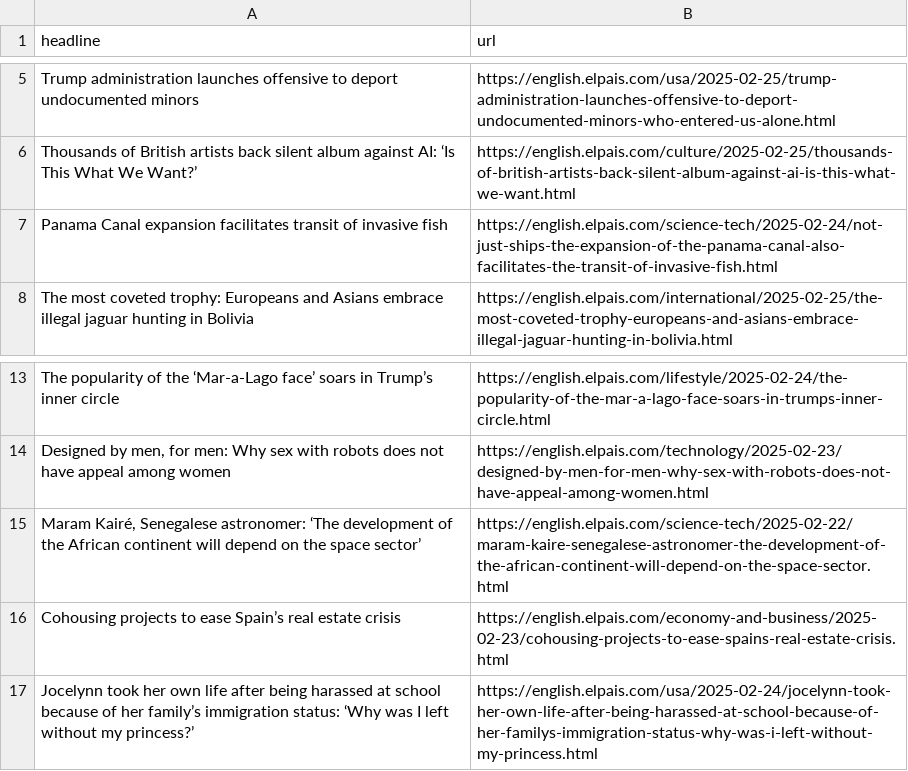
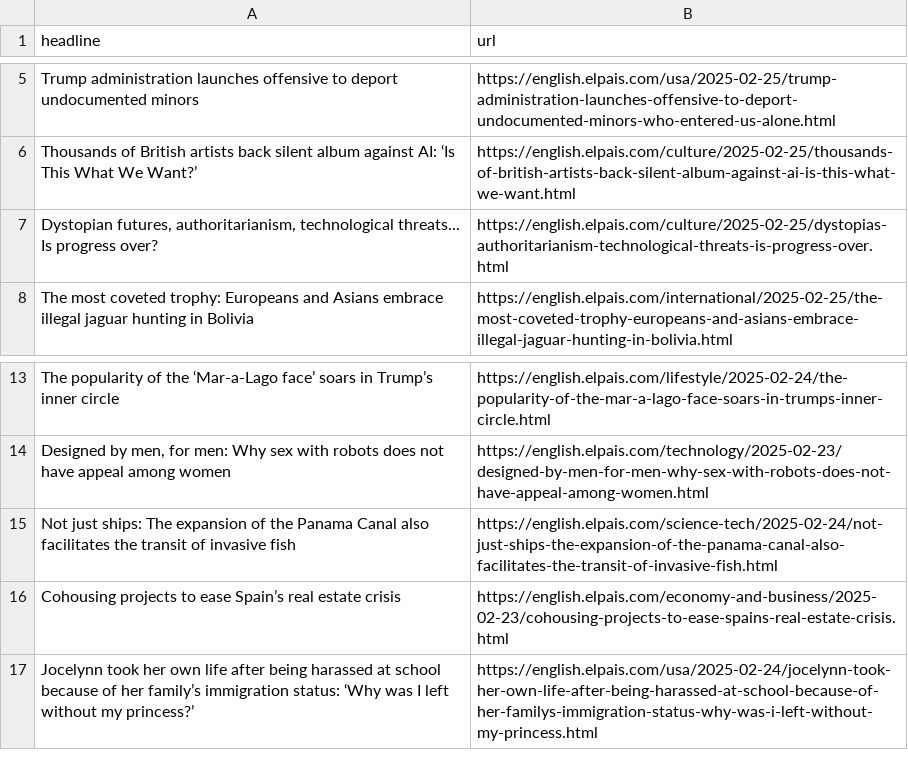
Before and after one commit to anaemepe/autoscrapper-elpais, a CSV file: headlines.csv, drawn as a sheet; only a part is shown, gaps mark what is left out.

```diff
--- a/headlines.csv
+++ b/headlines.csv
@@ -6,3 +6,4 @@ Trump administration launches offensive to deport undocumented minors ,https://e
 Thousands of British artists back silent album against AI: ‘Is This What We Want?’,https://english.elpais.com/culture/2025-02-25/thousands-of-british-artists-back-silent-album-against-ai-is-this-what-we-want.html
-Panama Canal expansion facilitates transit of invasive fish,https://english.elpais.com/science-tech/2025-02-24/not-just-ships-the-expansion-of-the-panama-canal-also-facilitates-the-transit-of-invasive-fish.html
+"Dystopian futures, authoritarianism, technological threats... 
+Is progress over?",https://english.elpais.com/culture/2025-02-25/dystopias-authoritarianism-technological-threats-is-progress-over.html
 The most coveted trophy: Europeans and Asians embrace illegal jaguar hunting in Bolivia,https://english.elpais.com/international/2025-02-25/the-most-coveted-trophy-europeans-and-asians-embrace-illegal-jaguar-hunting-in-bolivia.html
@@ -14,3 +15,3 @@ The popularity of the ‘Mar-a-Lago face’ soars in Trump’s inner circle,http
 "Designed by men, for men: Why sex with robots does not have appeal among women",https://english.elpais.com/technology/2025-02-23/designed-by-men-for-men-why-sex-with-robots-does-not-have-appeal-among-women.html
-"Maram Kairé, Senegalese astronomer: ‘The development of the African continent will depend on the space sector’",https://english.elpais.com/science-tech/2025-02-22/maram-kaire-senegalese-astronomer-the-development-of-the-african-continent-will-depend-on-the-space-sector.html
+Not just ships: The expansion of the Panama Canal also facilitates the transit of invasive fish,https://english.elpais.com/science-tech/2025-02-24/not-just-ships-the-expansion-of-the-panama-canal-also-facilitates-the-transit-of-invasive-fish.html
 Cohousing projects to ease Spain’s real estate crisis,https://english.elpais.com/economy-and-business/2025-02-23/cohousing-projects-to-ease-spains-real-estate-crisis.html
```
